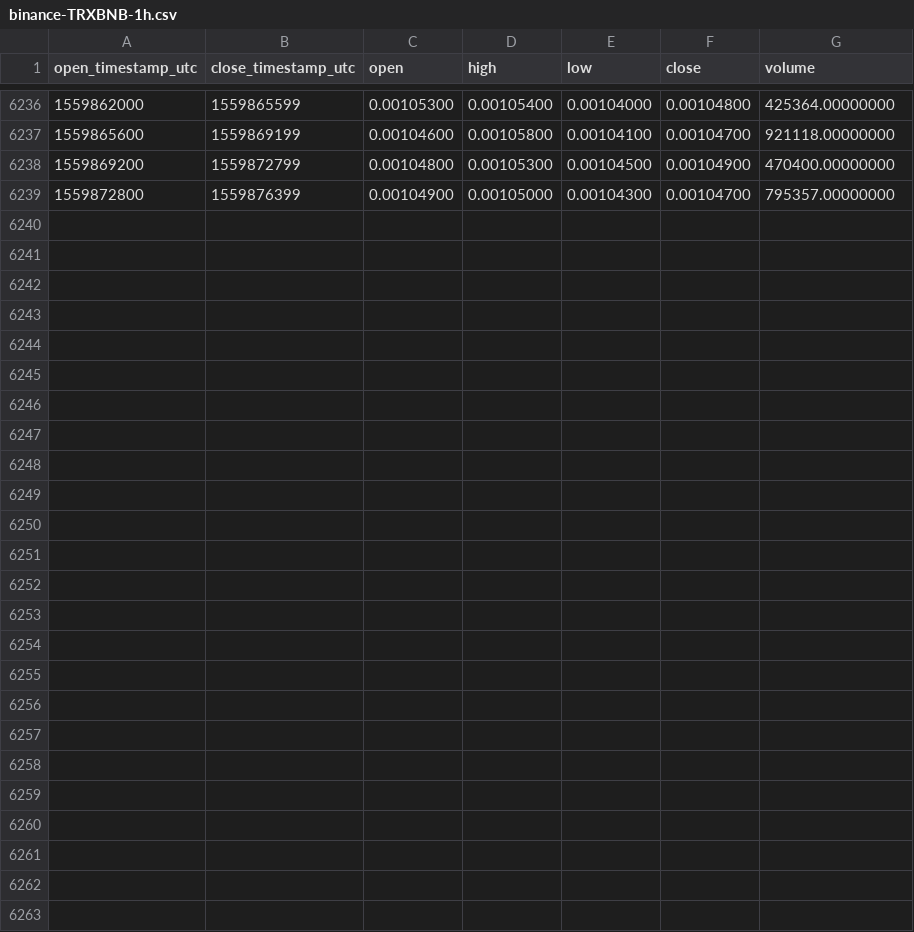
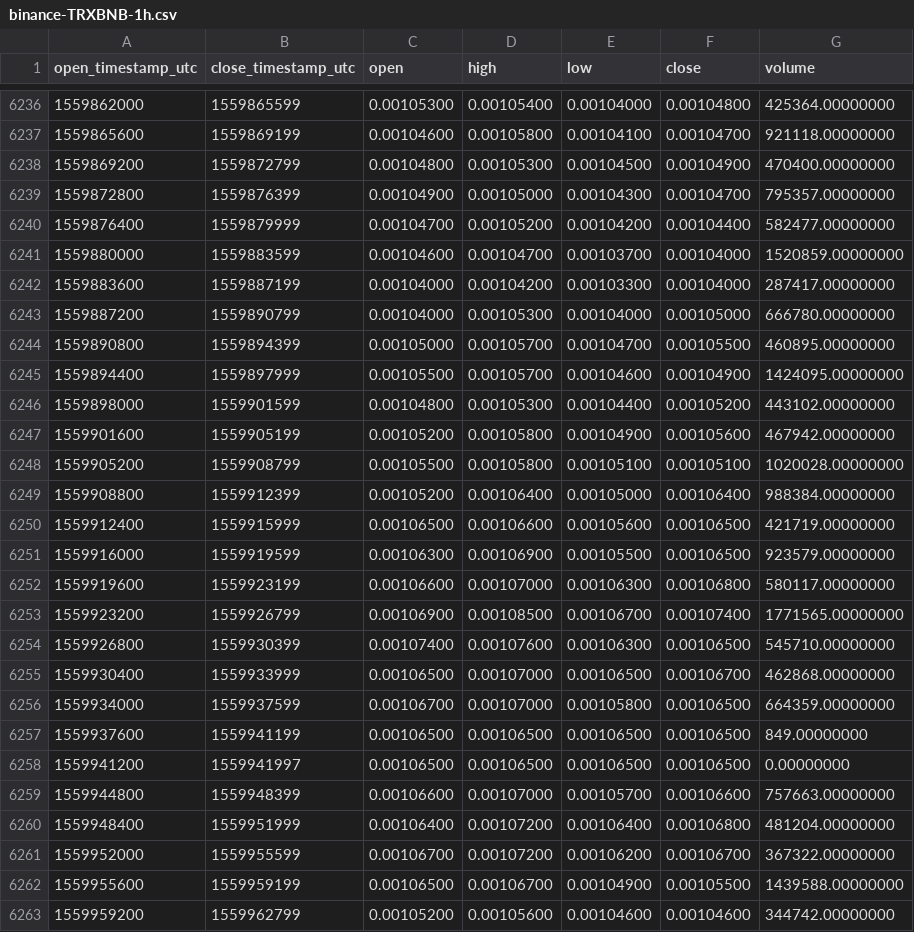
Before and after one commit to cryptobigbro/binance-TRXBNB, a CSV file: binance-TRXBNB-1h.csv, drawn as a sheet; only a part is shown, gaps mark what is left out.

Commit message:
Update OHLCV data.

```diff
--- a/binance-TRXBNB-1h.csv
+++ b/binance-TRXBNB-1h.csv
@@ -6239 +6239,25 @@ open_timestamp_utc,close_timestamp_utc,open,high,low,close,volume
 1559872800,1559876399,0.00104900,0.00105000,0.00104300,0.00104700,795357.00000000
+1559876400,1559879999,0.00104700,0.00105200,0.00104200,0.00104400,582477.00000000
+1559880000,1559883599,0.00104600,0.00104700,0.00103700,0.00104000,1520859.00000000
+1559883600,1559887199,0.00104000,0.00104200,0.00103300,0.00104000,287417.00000000
+1559887200,1559890799,0.00104000,0.00105300,0.00104000,0.00105000,666780.00000000
+1559890800,1559894399,0.00105000,0.00105700,0.00104700,0.00105500,460895.00000000
+1559894400,1559897999,0.00105500,0.00105700,0.00104600,0.00104900,1424095.00000000
+1559898000,1559901599,0.00104800,0.00105300,0.00104400,0.00105200,443102.00000000
+1559901600,1559905199,0.00105200,0.00105800,0.00104900,0.00105600,467942.00000000
+1559905200,1559908799,0.00105500,0.00105800,0.00105100,0.00105100,1020028.00000000
+1559908800,1559912399,0.00105200,0.00106400,0.00105000,0.00106400,988384.00000000
+1559912400,1559915999,0.00106500,0.00106600,0.00105600,0.00106500,421719.00000000
+1559916000,1559919599,0.00106300,0.00106900,0.00105500,0.00106500,923579.00000000
+1559919600,1559923199,0.00106600,0.00107000,0.00106300,0.00106800,580117.00000000
+1559923200,1559926799,0.00106900,0.00108500,0.00106700,0.00107400,1771565.00000000
+1559926800,1559930399,0.00107400,0.00107600,0.00106300,0.00106500,545710.00000000
+1559930400,1559933999,0.00106500,0.00107000,0.00106500,0.00106700,462868.00000000
+1559934000,1559937599,0.00106700,0.00107000,0.00105800,0.00106500,664359.00000000
+1559937600,1559941199,0.00106500,0.00106500,0.00106500,0.00106500,849.00000000
+1559941200,1559941997,0.00106500,0.00106500,0.00106500,0.00106500,0.00000000
+1559944800,1559948399,0.00106600,0.00107000,0.00105700,0.00106600,757663.00000000
+1559948400,1559951999,0.00106400,0.00107200,0.00106400,0.00106800,481204.00000000
+1559952000,1559955599,0.00106700,0.00107200,0.00106200,0.00106700,367322.00000000
+1559955600,1559959199,0.00106500,0.00106700,0.00104900,0.00105500,1439588.00000000
+1559959200,1559962799,0.00105200,0.00105600,0.00104600,0.00104600,344742.00000000
```
Also changed, not shown: binance-TRXBNB-1d.csv.
